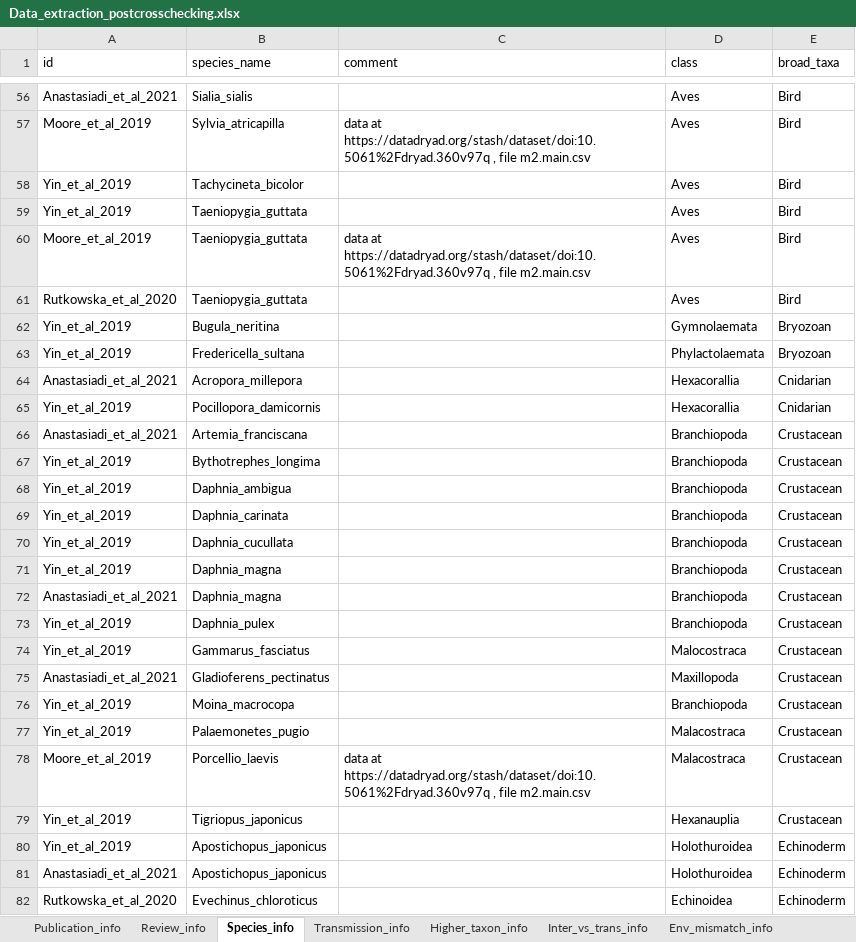
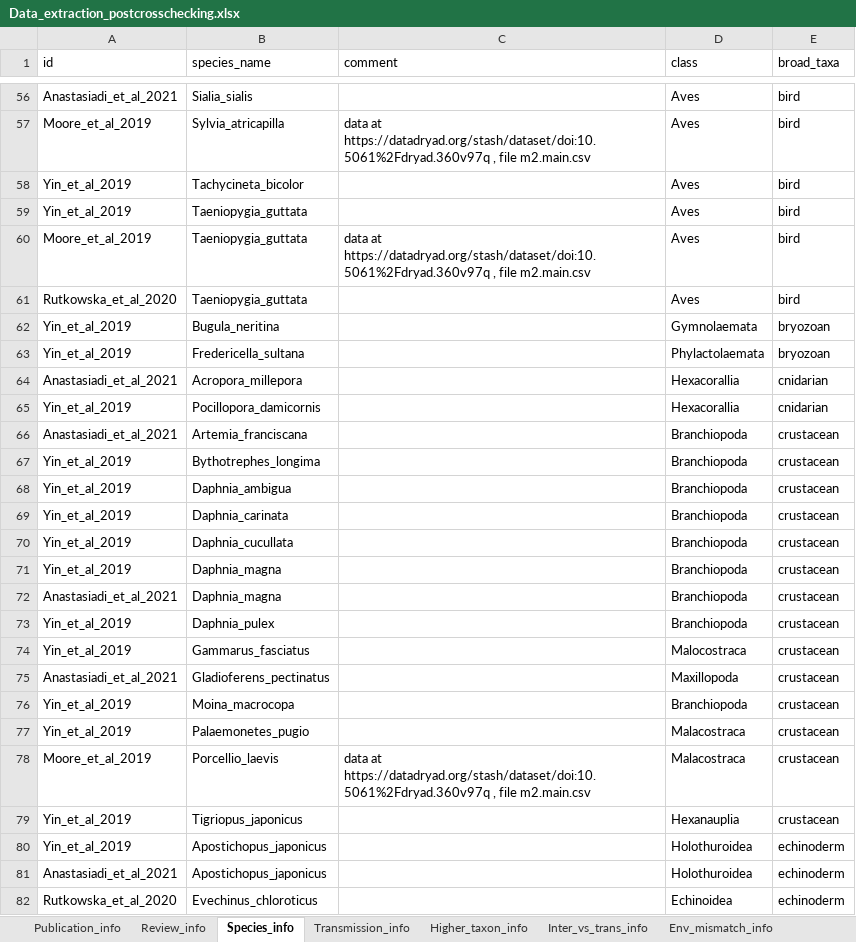
Before and after one commit to elmacartney/Nongen_map_of_reviews, an Excel workbook: data/Data_extraction_postcrosschecking.xlsx, sheet Species_info, drawn as a sheet; only a part is shown, gaps mark what is left out; values as stored, in another font and other column widths than the file's, no borders; the diff covers the shown part only; the diff names each change by its address in the sheet, - before the commit and + after, or states it on an @@ line.

```diff
--- a/data/Data_extraction_postcrosschecking.xlsx (sheet Species_info)
+++ b/data/Data_extraction_postcrosschecking.xlsx (sheet Species_info)
-E56:E61 (broad_taxa): Bird
+E56:E61 (broad_taxa): bird
-E62:E63 (broad_taxa): Bryozoan
+E62:E63 (broad_taxa): bryozoan
-E64:E65 (broad_taxa): Cnidarian
+E64:E65 (broad_taxa): cnidarian
-E66:E79 (broad_taxa): Crustacean
+E66:E79 (broad_taxa): crustacean
-E80:E82 (broad_taxa): Echinoderm
+E80:E82 (broad_taxa): echinoderm
```
Also changed, not shown: 536 edited cells elsewhere in this sheet, 4 other files.
